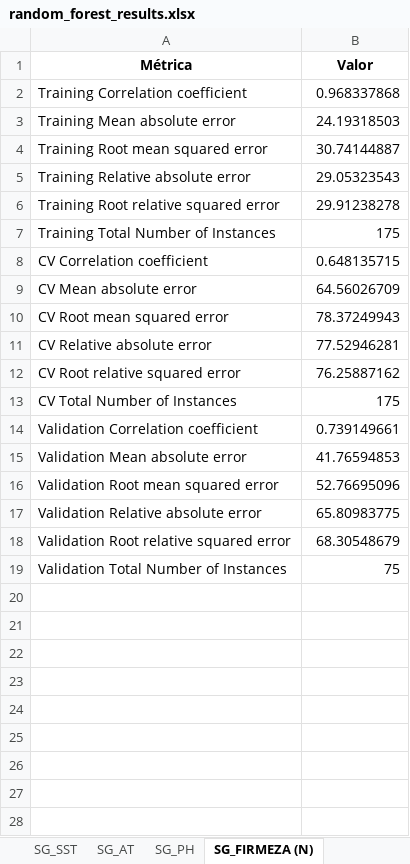
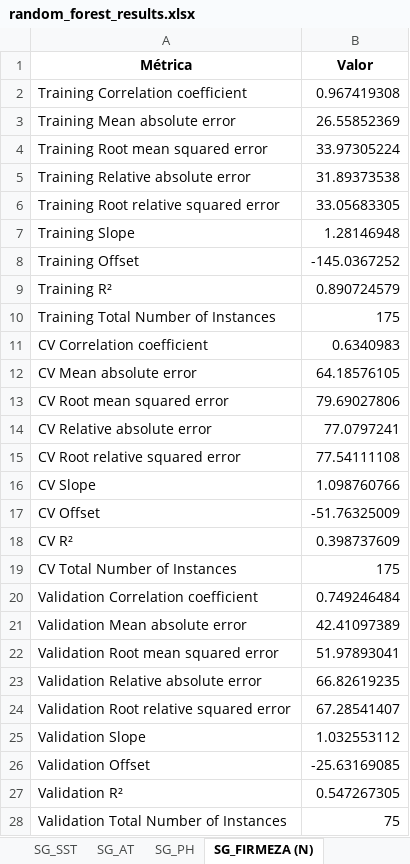
Before and after one commit to xndrxssx/cotton_candy_spectral_analysis, an Excel workbook: Random Forest Regressor/random_forest_results.xlsx, sheet SG_FIRMEZA (N), drawn as a sheet; values as stored, in another font and other column widths than the file's, no borders; addresses are those after the commit; the diff names each change by its address in the sheet, - before the commit and + after, or states it on an @@ line.

```diff
--- a/Random Forest Regressor/random_forest_results.xlsx (sheet SG_FIRMEZA (N))
+++ b/Random Forest Regressor/random_forest_results.xlsx (sheet SG_FIRMEZA (N))
-B2 (Valor): 0.968337868
+B2 (Valor): 0.967419308
-B3 (Valor): 24.19318503
+B3 (Valor): 26.55852369
-B4 (Valor): 30.74144887
+B4 (Valor): 33.97305224
-B5 (Valor): 29.05323543
+B5 (Valor): 31.89373538
-B6 (Valor): 29.91238278
+B6 (Valor): 33.05683305
+row 7: Training Slope | 1.28146948
+row 8: Training Offset | -145.0367252
+row 9: Training R² | 0.890724579
-B11 (Valor): 0.648135715
+B11 (Valor): 0.6340983
-B12 (Valor): 64.56026709
+B12 (Valor): 64.18576105
-B13 (Valor): 78.37249943
+B13 (Valor): 79.69027806
-B14 (Valor): 77.52946281
+B14 (Valor): 77.0797241
-B15 (Valor): 76.25887162
+B15 (Valor): 77.54111108
+row 16: CV Slope | 1.098760766
+row 17: CV Offset | -51.76325009
+row 18: CV R² | 0.398737609
-B20 (Valor): 0.739149661
+B20 (Valor): 0.749246484
-B21 (Valor): 41.76594853
+B21 (Valor): 42.41097389
-B22 (Valor): 52.76695096
+B22 (Valor): 51.97893041
-B23 (Valor): 65.80983775
+B23 (Valor): 66.82619235
-B24 (Valor): 68.30548679
+B24 (Valor): 67.28541407
+row 25: Validation Slope | 1.032553112
+row 26: Validation Offset | -25.63169085
+row 27: Validation R² | 0.547267305
```
Also changed, not shown: sheet SG_UBS (%), sheet MSC_FIRMEZA, sheet SNV_FIRMEZA (N), sheet SNV_UBS (%), sheet SG_SST, sheet MSC_SST, 8 more sheets.
